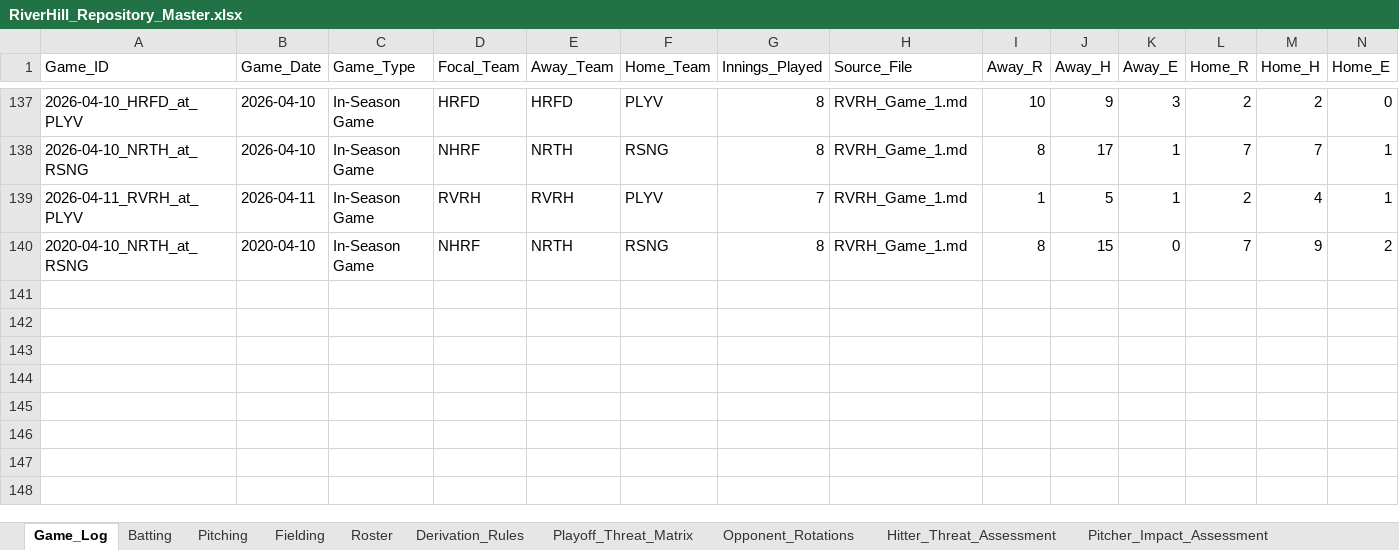
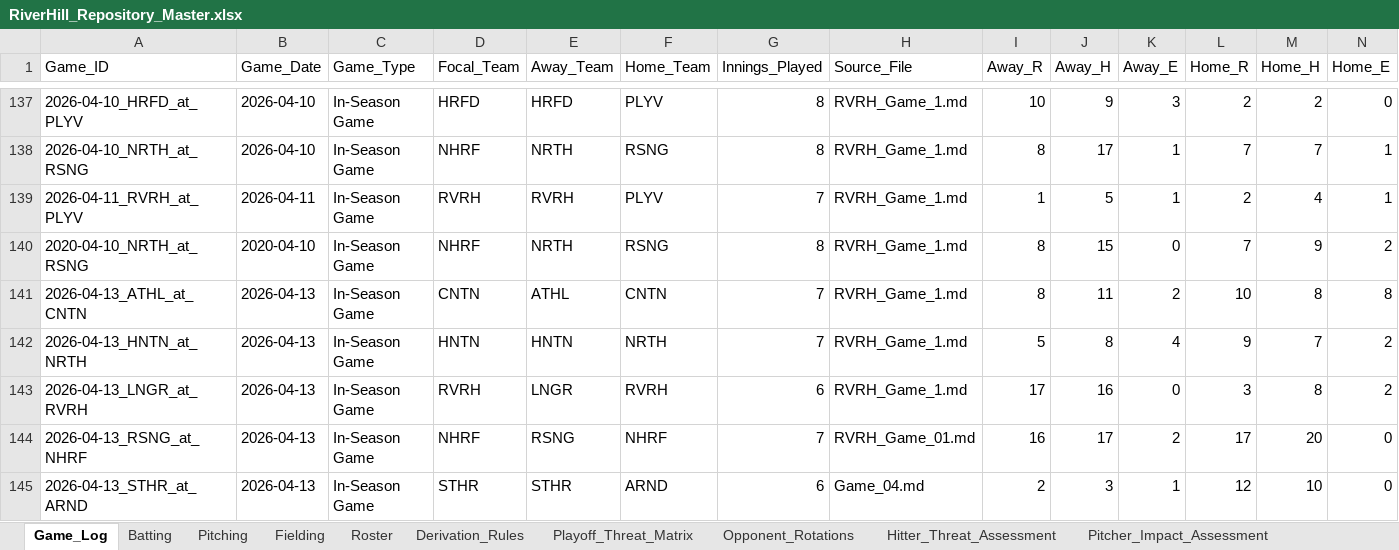
Before and after one commit to hughnorwood/hawks-scouting, an Excel workbook: data/RiverHill_Repository_Master.xlsx, sheet Game_Log, drawn as a sheet; only a part is shown, gaps mark what is left out; values as stored, in another font and other column widths than the file's, no borders; rows hold the shown columns only; the diff names each change by its address in the sheet, - before the commit and + after, or states it on an @@ line.

```diff
--- a/data/RiverHill_Repository_Master.xlsx (sheet Game_Log)
+++ b/data/RiverHill_Repository_Master.xlsx (sheet Game_Log)
+row 141: 2026-04-13_ATHL_at_CNTN | 2026-04-13 | In-Season Game | CNTN | ATHL | CNTN | 7 | RVRH_Game_1.md | 8 | 11 | 2 | 10 | 8 | 8
+row 142: 2026-04-13_HNTN_at_NRTH | 2026-04-13 | In-Season Game | HNTN | HNTN | NRTH | 7 | RVRH_Game_1.md | 5 | 8 | 4 | 9 | 7 | 2
+row 143: 2026-04-13_LNGR_at_RVRH | 2026-04-13 | In-Season Game | RVRH | LNGR | RVRH | 6 | RVRH_Game_1.md | 17 | 16 | 0 | 3 | 8 | 2
+row 144: 2026-04-13_RSNG_at_NHRF | 2026-04-13 | In-Season Game | NHRF | RSNG | NHRF | 7 | RVRH_Game_01.md | 16 | 17 | 2 | 17 | 20 | 0
+row 145: 2026-04-13_STHR_at_ARND | 2026-04-13 | In-Season Game | STHR | STHR | ARND | 6 | Game_04.md | 2 | 3 | 1 | 12 | 10 | 0
```
Also changed, not shown: sheet Batting, sheet Pitching, sheet Fielding, 10 other files.
